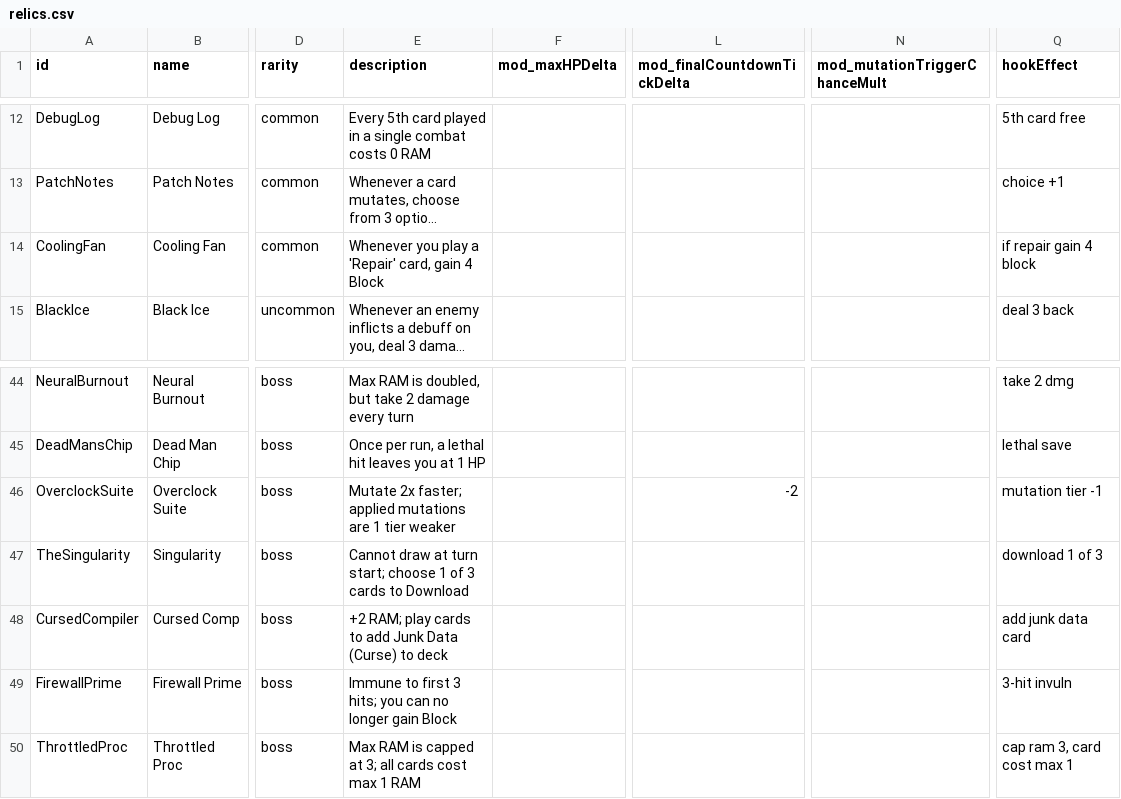
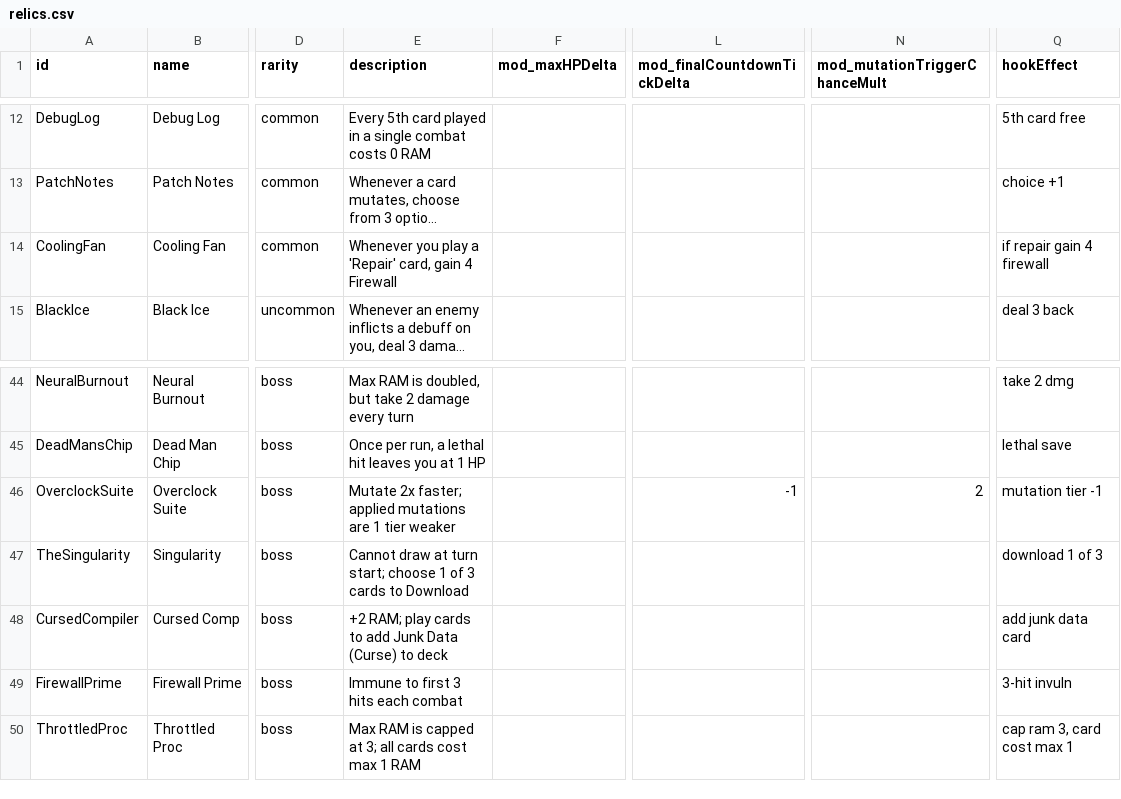
Before and after one commit to pixel549/cardbattler-prototype, a CSV file: content_src/relics.csv, drawn as a sheet; only a part is shown, gaps mark what is left out; long unchanged cells end in …; the diff names each change by its address in the sheet, - before the commit and + after, or states it on an @@ line.

```diff
--- a/content_src/relics.csv
+++ b/content_src/relics.csv
-E14 (description): …gain 4 Block
+E14 (description): …gain 4 Firewall
-Q14 (hookEffect): if repair gain 4 block
+Q14 (hookEffect): if repair gain 4 firewall
-L46 (mod_finalCountdownTickDelta): -2
+L46 (mod_finalCountdownTickDelta): -1
-N46 (mod_mutationTriggerChanceMult): (empty)
+N46 (mod_mutationTriggerChanceMult): 2
-E49 (description): Immune to first 3 hits; you can no longer gain Block
+E49 (description): Immune to first 3 hits each combat
```
Also changed, not shown: content_src/cards.csv, content_src/enemies.csv, 21 other files.
